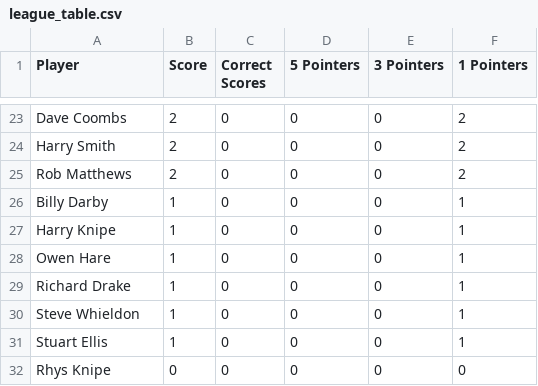
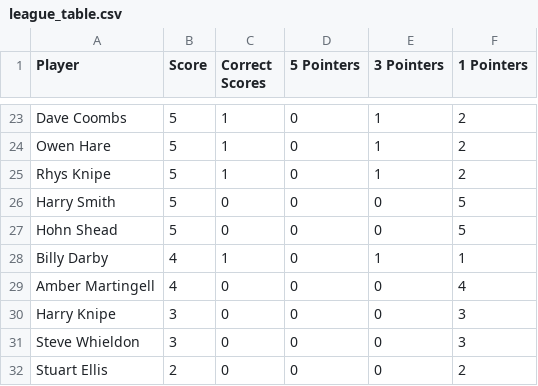
Before and after one commit to ps9786/pl-predictions, a CSV file: league_table.csv, drawn as a sheet; only a part is shown, gaps mark what is left out; removed rows and columns are numbered as before the commit, all else as after; the diff covers the shown part only; the diff names each change by its address in the sheet, - before the commit and + after, or states it on an @@ line.

```diff
--- a/league_table.csv
+++ b/league_table.csv
-B23 (Score): 2
+B23 (Score): 5
-C23 (Correct Scores): 0
+C23 (Correct Scores): 1
-E23 (3 Pointers): 0
+E23 (3 Pointers): 1
+row 24: Owen Hare | 5 | 1 | 0 | 1 | 2
+row 25: Rhys Knipe | 5 | 1 | 0 | 1 | 2
-B26:B27 (Score): 2
+B26:B27 (Score): 5
-F26:F27 (1 Pointers): 2
+F26:F27 (1 Pointers): 5
-A27 (Player): Rob Matthews
+A27 (Player): Hohn Shead
-B28 (Score): 1
+B28 (Score): 4
-C28 (Correct Scores): 0
+C28 (Correct Scores): 1
-E28 (3 Pointers): 0
+E28 (3 Pointers): 1
+row 29: Amber Martingell | 4 | 0 | 0 | 0 | 4
-B30 (Score): 1
+B30 (Score): 3
-F30 (1 Pointers): 1
+F30 (1 Pointers): 3
-row 28: Owen Hare | 1 | 0 | 0 | 0 | 1
-row 29: Richard Drake | 1 | 0 | 0 | 0 | 1
-B31 (Score): 1
+B31 (Score): 3
-F31 (1 Pointers): 1
+F31 (1 Pointers): 3
-B32 (Score): 1
+B32 (Score): 2
-F32 (1 Pointers): 1
+F32 (1 Pointers): 2
-row 32: Rhys Knipe | 0 | 0 | 0 | 0 | 0
```
Also changed, not shown: 7 added rows, 7 removed rows and 31 edited cells elsewhere in this file, matchup_summary.csv, results_2026_27.csv, 1 other file.
